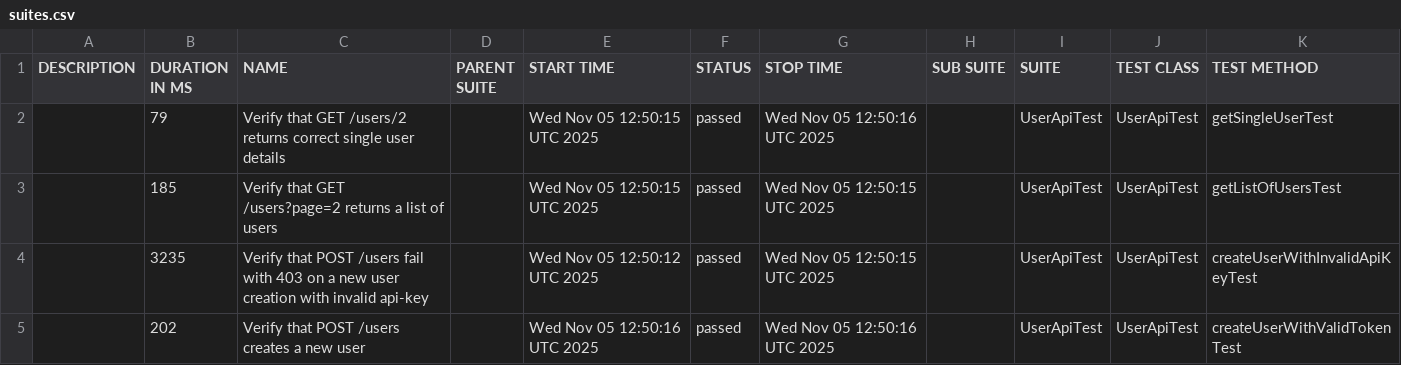
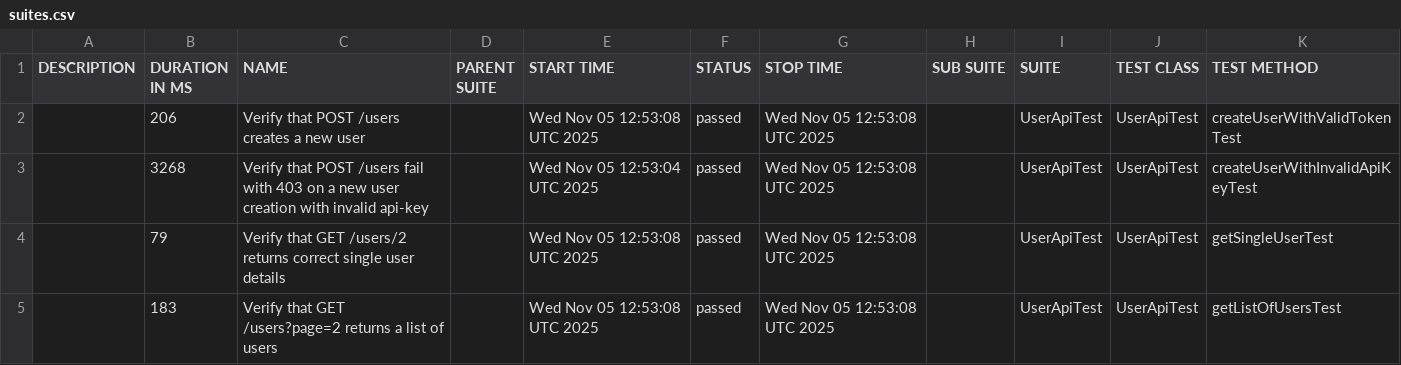
Before and after one commit to RodionYeremeiev/demo_taf_ui_api, a CSV file: api-tests/data/suites.csv, drawn as a sheet.

```diff
--- a/api-tests/data/suites.csv
+++ b/api-tests/data/suites.csv
@@ -1,5 +1,5 @@
 "DESCRIPTION","DURATION IN MS","NAME","PARENT SUITE","START TIME","STATUS","STOP TIME","SUB SUITE","SUITE","TEST CLASS","TEST METHOD"
-"","79","Verify that GET /users/2 returns correct single user details","","Wed Nov 05 12:50:15 UTC 2025","passed","Wed Nov 05 12:50:16 UTC 2025","","UserApiTest","UserApiTest","getSingleUserTest"
-"","185","Verify that GET /users?page=2 returns a list of users","","Wed Nov 05 12:50:15 UTC 2025","passed","Wed Nov 05 12:50:15 UTC 2025","","UserApiTest","UserApiTest","getListOfUsersTest"
-"","3235","Verify that POST /users fail with 403 on a new user creation with invalid api-key","","Wed Nov 05 12:50:12 UTC 2025","passed","Wed Nov 05 12:50:15 UTC 2025","","UserApiTest","UserApiTest","createUserWithInvalidApiKeyTest"
-"","202","Verify that POST /users creates a new user","","Wed Nov 05 12:50:16 UTC 2025","passed","Wed Nov 05 12:50:16 UTC 2025","","UserApiTest","UserApiTest","createUserWithValidTokenTest"
+"","206","Verify that POST /users creates a new user","","Wed Nov 05 12:53:08 UTC 2025","passed","Wed Nov 05 12:53:08 UTC 2025","","UserApiTest","UserApiTest","createUserWithValidTokenTest"
+"","3268","Verify that POST /users fail with 403 on a new user creation with invalid api-key","","Wed Nov 05 12:53:04 UTC 2025","passed","Wed Nov 05 12:53:08 UTC 2025","","UserApiTest","UserApiTest","createUserWithInvalidApiKeyTest"
+"","79","Verify that GET /users/2 returns correct single user details","","Wed Nov 05 12:53:08 UTC 2025","passed","Wed Nov 05 12:53:08 UTC 2025","","UserApiTest","UserApiTest","getSingleUserTest"
+"","183","Verify that GET /users?page=2 returns a list of users","","Wed Nov 05 12:53:08 UTC 2025","passed","Wed Nov 05 12:53:08 UTC 2025","","UserApiTest","UserApiTest","getListOfUsersTest"
```
Also changed, not shown: 30 other files.
